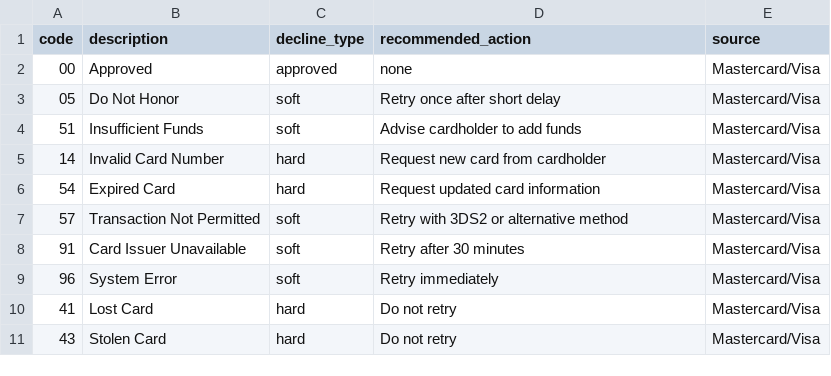
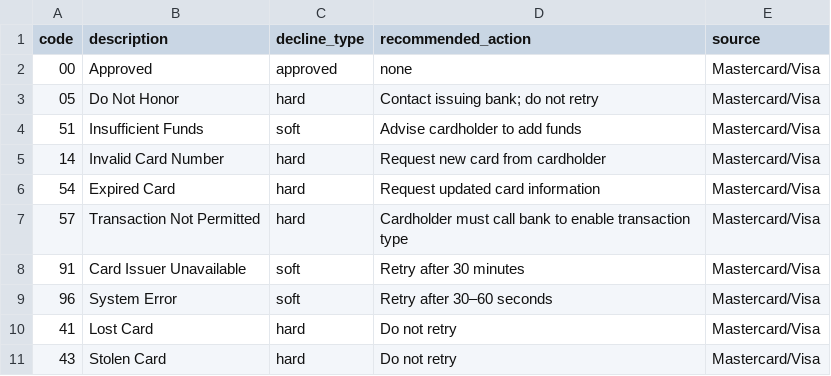
Before and after one commit to Mil-DianaMildred/Kipo, a CSV file: case-studies/01-card-payment-lifecycle/data/raw/decline_code_catalog.csv, drawn as a sheet.

```diff
--- a/case-studies/01-card-payment-lifecycle/data/raw/decline_code_catalog.csv
+++ b/case-studies/01-card-payment-lifecycle/data/raw/decline_code_catalog.csv
@@ -2,3 +2,3 @@ code,description,decline_type,recommended_action,source
 00,Approved,approved,none,Mastercard/Visa
-05,Do Not Honor,soft,Retry once after short delay,Mastercard/Visa
+05,Do Not Honor,hard,Contact issuing bank; do not retry,Mastercard/Visa
 51,Insufficient Funds,soft,Advise cardholder to add funds,Mastercard/Visa
@@ -6,5 +6,5 @@ code,description,decline_type,recommended_action,source
 54,Expired Card,hard,Request updated card information,Mastercard/Visa
-57,Transaction Not Permitted,soft,Retry with 3DS2 or alternative method,Mastercard/Visa
+57,Transaction Not Permitted,hard,Cardholder must call bank to enable transaction type,Mastercard/Visa
 91,Card Issuer Unavailable,soft,Retry after 30 minutes,Mastercard/Visa
-96,System Error,soft,Retry immediately,Mastercard/Visa
+96,System Error,soft,Retry after 30–60 seconds,Mastercard/Visa
 41,Lost Card,hard,Do not retry,Mastercard/Visa
```
Also changed, not shown: 1 other file.
